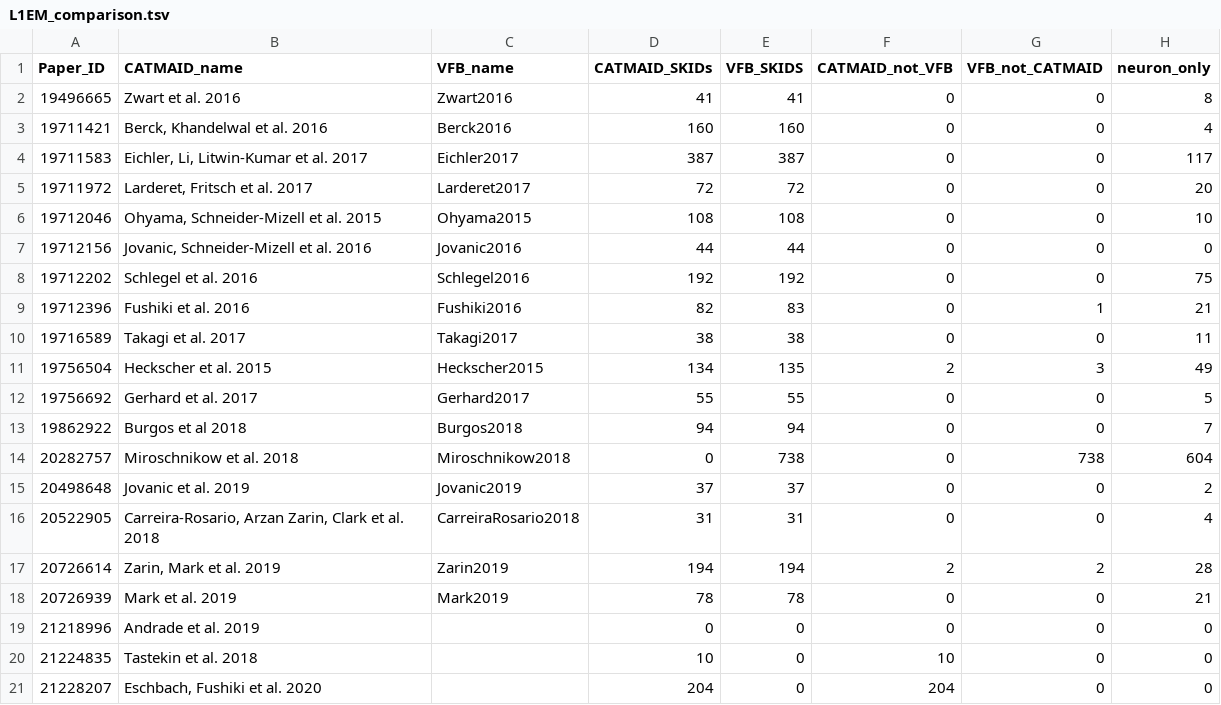
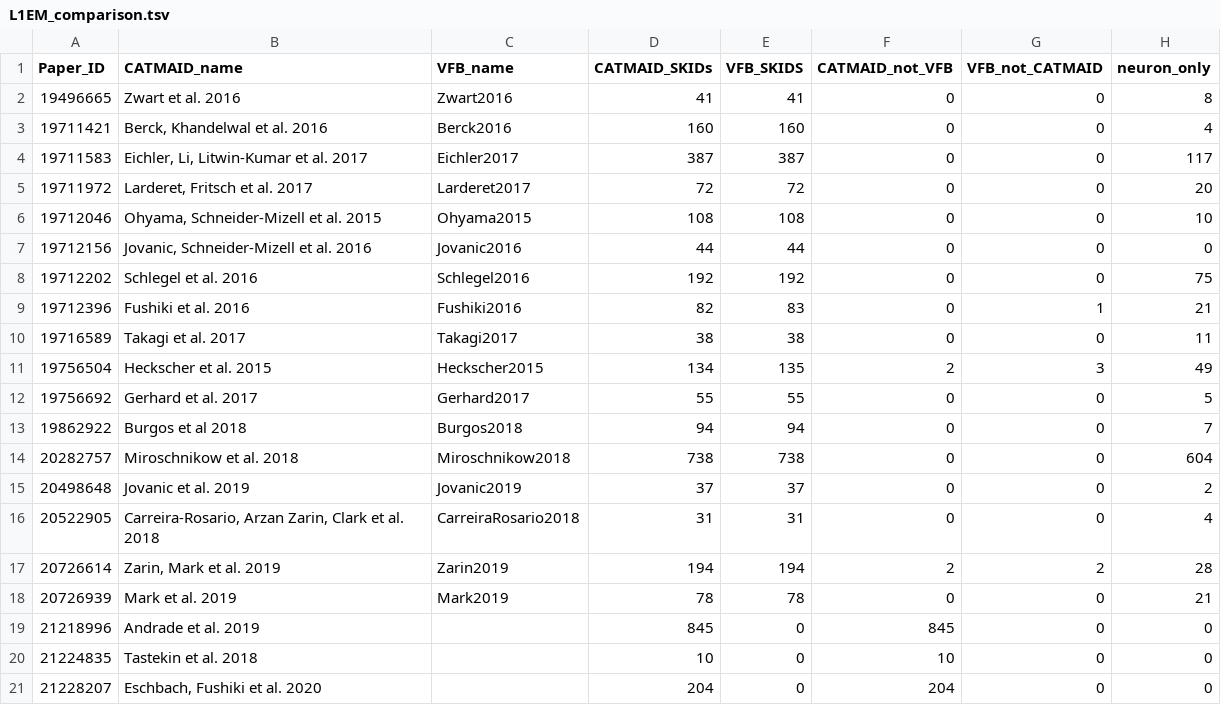
Before and after one commit to VirtualFlyBrain/VFB_reporting_results, a TSV file: L1EM_comparison.tsv, drawn as a sheet.

```diff
--- a/L1EM_comparison.tsv
+++ b/L1EM_comparison.tsv
@@ -13,3 +13,3 @@ Paper_ID	CATMAID_name	VFB_name	CATMAID_SKIDs	VFB_SKIDS	CATMAID_not_VFB	VFB_not_C
 19862922	Burgos et al 2018	Burgos2018	94	94	0	0	7
-20282757	Miroschnikow et al. 2018	Miroschnikow2018	0	738	0	738	604
+20282757	Miroschnikow et al. 2018	Miroschnikow2018	738	738	0	0	604
 20498648	Jovanic et al. 2019	Jovanic2019	37	37	0	0	2
@@ -18,3 +18,3 @@ Paper_ID	CATMAID_name	VFB_name	CATMAID_SKIDs	VFB_SKIDS	CATMAID_not_VFB	VFB_not_C
 20726939	Mark et al. 2019	Mark2019	78	78	0	0	21
-21218996	Andrade et al. 2019		0	0	0	0	0
+21218996	Andrade et al. 2019		845	0	845	0	0
 21224835	Tastekin et al. 2018		10	0	10	0	0
```
Also changed, not shown: kb_report.tsv, 4 other files.
